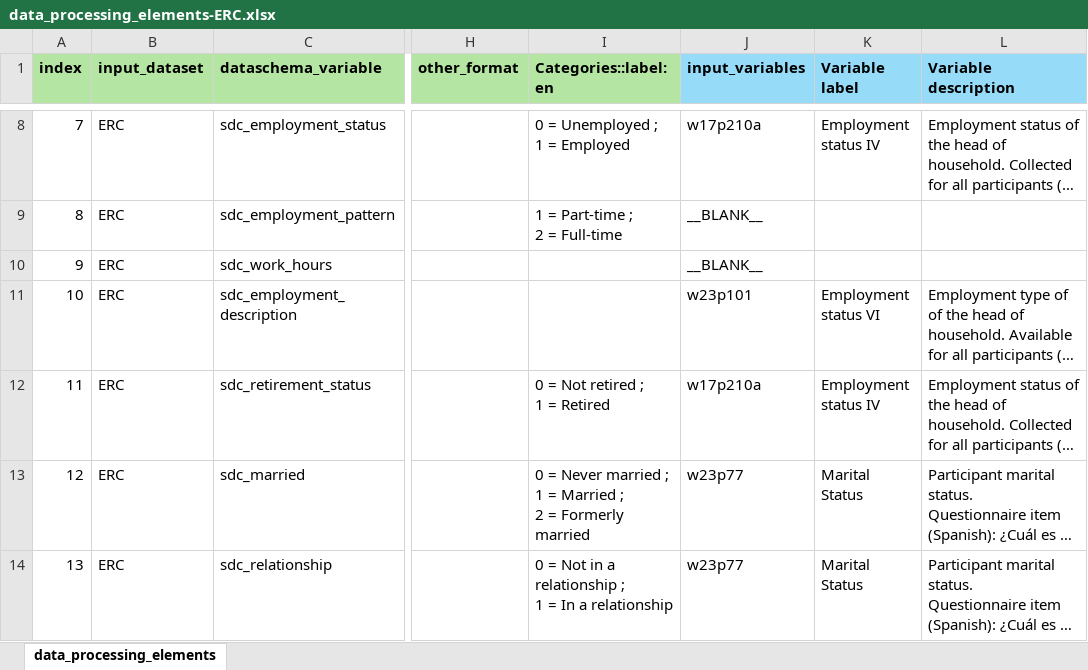
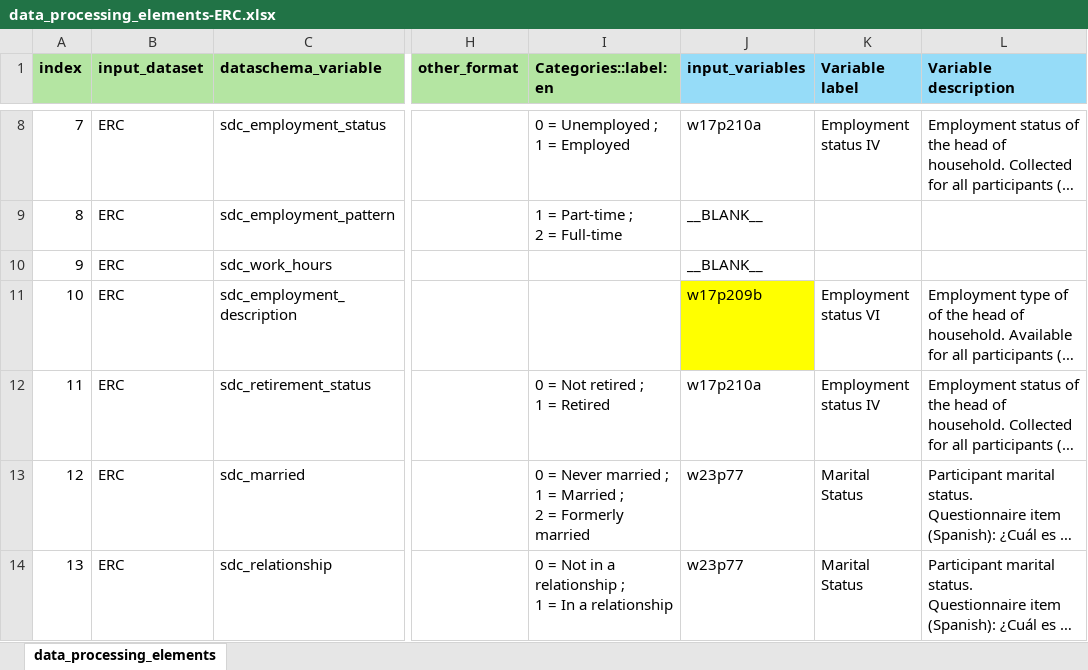
Before and after one commit to maelstrom-research/harmonization_ProPASS, an Excel workbook: data_processing_elements-ERC.xlsx, sheet data_processing_elements, drawn as a sheet; only a part is shown, gaps mark what is left out; long unchanged cells end in …; values as stored, in another font and other column widths than the file's, no borders; the diff covers the shown part only; the diff names each change by its address in the sheet, - before the commit and + after, or states it on an @@ line.

Commit message:
correct DPE
- change input variable for employment description
- correct harmo status and harmo rule for the red blood cell count
- correct harmo rule for physical activity leisure time

```diff
--- a/data_processing_elements-ERC.xlsx (sheet data_processing_elements)
+++ b/data_processing_elements-ERC.xlsx (sheet data_processing_elements)
-J11 (input_variables): w23p101
+J11 (input_variables): w17p209b
-J11 fill: none
+J11 fill: #FFFF00
```
Also changed, not shown: 8 edited cells and cell formats elsewhere in this sheet.
